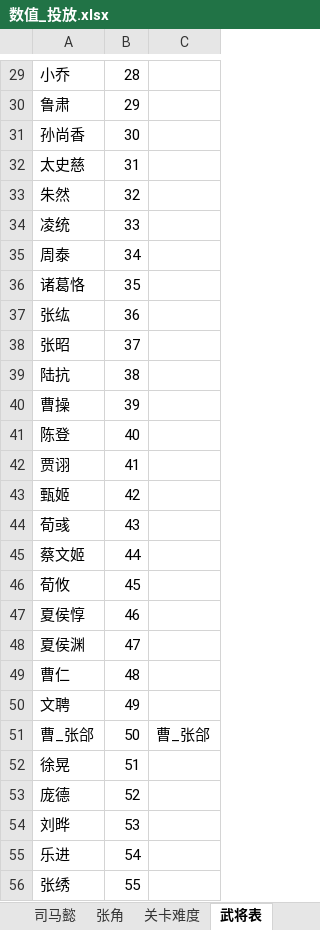
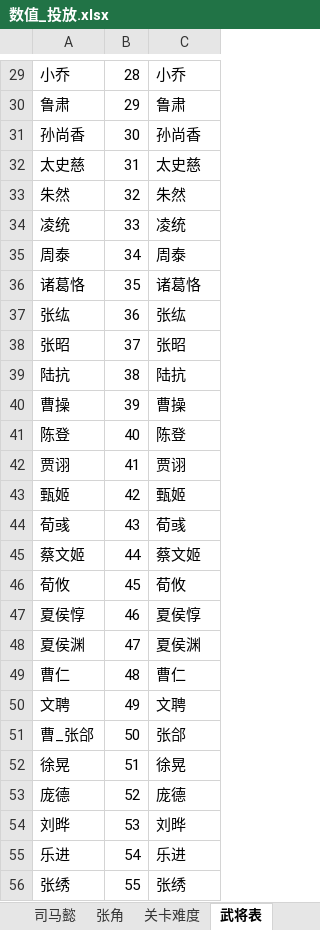
Before and after one commit to MiYanLiang/HeroScrollPj, an Excel workbook: 策划文档/数值_投放.xlsx, sheet 武将表, drawn as a sheet; only a part is shown, gaps mark what is left out; values as stored, in another font and other column widths than the file's, no borders; conditional formats not drawn; the diff covers the shown part only; the diff names each change by its address in the sheet, - before the commit and + after, or states it on an @@ line.

```diff
--- a/策划文档/数值_投放.xlsx (sheet 武将表)
+++ b/策划文档/数值_投放.xlsx (sheet 武将表)
-C29: (empty)
+C29: 小乔
-C30: (empty)
+C30: 鲁肃
-C31: (empty)
+C31: 孙尚香
-C32: (empty)
+C32: 太史慈
-C33: (empty)
+C33: 朱然
-C34: (empty)
+C34: 凌统
-C35: (empty)
+C35: 周泰
-C36: (empty)
+C36: 诸葛恪
-C37: (empty)
+C37: 张纮
-C38: (empty)
+C38: 张昭
-C39: (empty)
+C39: 陆抗
-C40: (empty)
+C40: 曹操
-C41: (empty)
+C41: 陈登
-C42: (empty)
+C42: 贾诩
-C43: (empty)
+C43: 甄姬
-C44: (empty)
+C44: 荀彧
-C45: (empty)
+C45: 蔡文姬
-C46: (empty)
+C46: 荀攸
-C47: (empty)
+C47: 夏侯惇
-C48: (empty)
+C48: 夏侯渊
-C49: (empty)
+C49: 曹仁
-C50: (empty)
+C50: 文聘
-C51: 曹_张郃
+C51: 张郃
-C52: (empty)
+C52: 徐晃
-C53: (empty)
+C53: 庞德
-C54: (empty)
+C54: 刘晔
-C55: (empty)
+C55: 乐进
-C56: (empty)
+C56: 张绣
```
Also changed, not shown: 14 added rows and 788 edited cells elsewhere in this sheet, sheet 投放, sheet 前期, 3 other files.
